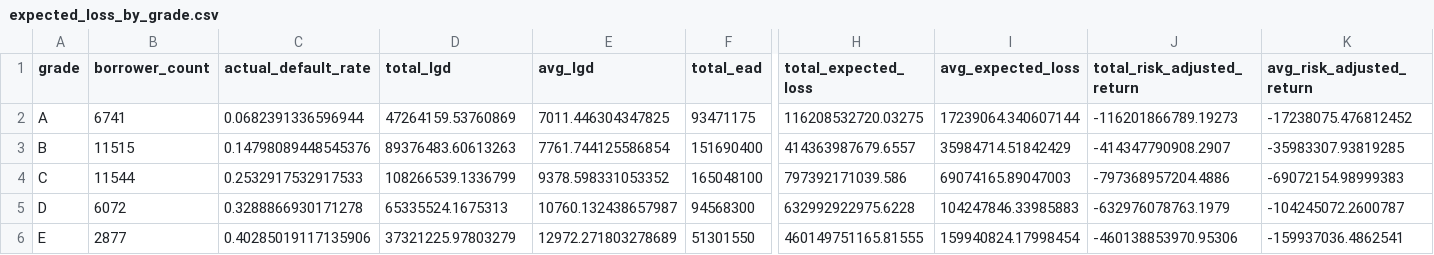
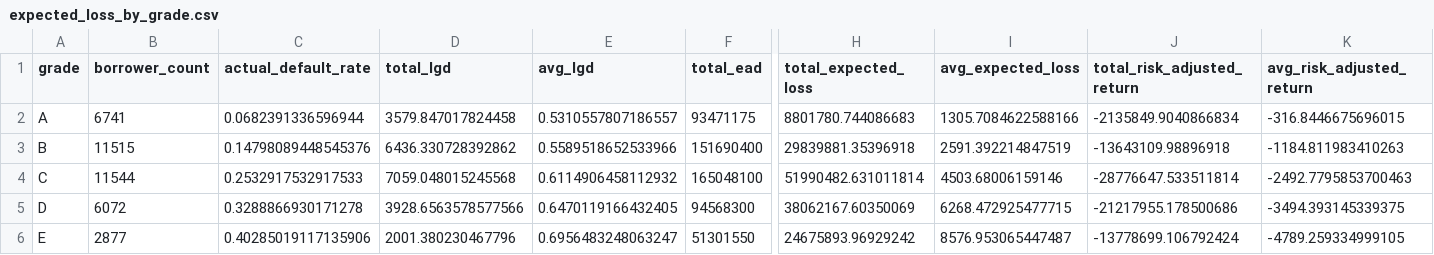
Before and after one commit to Shankari-Mohanakrishnan/lending-club-intelligent-borrower-profiling, a CSV file: data/expected_loss_by_grade.csv, drawn as a sheet; only a part is shown, gaps mark what is left out; the diff covers the shown part only; the diff names each change by its address in the sheet, - before the commit and + after, or states it on an @@ line.

```diff
--- a/data/expected_loss_by_grade.csv
+++ b/data/expected_loss_by_grade.csv
-D2 (total_lgd): 47264159.53760869
+D2 (total_lgd): 3579.847017824458
-E2 (avg_lgd): 7011.446304347825
+E2 (avg_lgd): 0.5310557807186557
-H2 (total_expected_loss): 116208532720.03275
+H2 (total_expected_loss): 8801780.744086683
-I2 (avg_expected_loss): 17239064.340607144
+I2 (avg_expected_loss): 1305.7084622588166
-J2 (total_risk_adjusted_return): -116201866789.19273
+J2 (total_risk_adjusted_return): -2135849.9040866834
-K2 (avg_risk_adjusted_return): -17238075.476812452
+K2 (avg_risk_adjusted_return): -316.8446675696015
-D3 (total_lgd): 89376483.60613263
+D3 (total_lgd): 6436.330728392862
-E3 (avg_lgd): 7761.744125586854
+E3 (avg_lgd): 0.5589518652533966
-H3 (total_expected_loss): 414363987679.6557
+H3 (total_expected_loss): 29839881.35396918
-I3 (avg_expected_loss): 35984714.51842429
+I3 (avg_expected_loss): 2591.392214847519
-J3 (total_risk_adjusted_return): -414347790908.2907
+J3 (total_risk_adjusted_return): -13643109.98896918
-K3 (avg_risk_adjusted_return): -35983307.93819285
+K3 (avg_risk_adjusted_return): -1184.811983410263
-D4 (total_lgd): 108266539.1336799
+D4 (total_lgd): 7059.048015245568
-E4 (avg_lgd): 9378.598331053352
+E4 (avg_lgd): 0.6114906458112932
-H4 (total_expected_loss): 797392171039.586
+H4 (total_expected_loss): 51990482.631011814
-I4 (avg_expected_loss): 69074165.89047003
+I4 (avg_expected_loss): 4503.68006159146
-J4 (total_risk_adjusted_return): -797368957204.4886
+J4 (total_risk_adjusted_return): -28776647.533511814
-K4 (avg_risk_adjusted_return): -69072154.98999383
+K4 (avg_risk_adjusted_return): -2492.7795853700463
-D5 (total_lgd): 65335524.1675313
+D5 (total_lgd): 3928.6563578577566
-E5 (avg_lgd): 10760.132438657987
+E5 (avg_lgd): 0.6470119166432405
-H5 (total_expected_loss): 632992922975.6228
+H5 (total_expected_loss): 38062167.60350069
-I5 (avg_expected_loss): 104247846.33985883
+I5 (avg_expected_loss): 6268.472925477715
-J5 (total_risk_adjusted_return): -632976078763.1979
+J5 (total_risk_adjusted_return): -21217955.178500686
-K5 (avg_risk_adjusted_return): -104245072.2600787
+K5 (avg_risk_adjusted_return): -3494.393145339375
-D6 (total_lgd): 37321225.97803279
+D6 (total_lgd): 2001.380230467796
-E6 (avg_lgd): 12972.271803278689
+E6 (avg_lgd): 0.6956483248063247
-H6 (total_expected_loss): 460149751165.81555
+H6 (total_expected_loss): 24675893.96929242
-I6 (avg_expected_loss): 159940824.17998454
+I6 (avg_expected_loss): 8576.953065447487
-J6 (total_risk_adjusted_return): -460138853970.95306
+J6 (total_risk_adjusted_return): -13778699.106792424
-K6 (avg_risk_adjusted_return): -159937036.4862541
+K6 (avg_risk_adjusted_return): -4789.259334999105
```
Also changed, not shown: 12 edited cells elsewhere in this file, data/expected_loss_by_purpose.csv, data/expected_loss_by_risk_band.csv, 1 other file.
